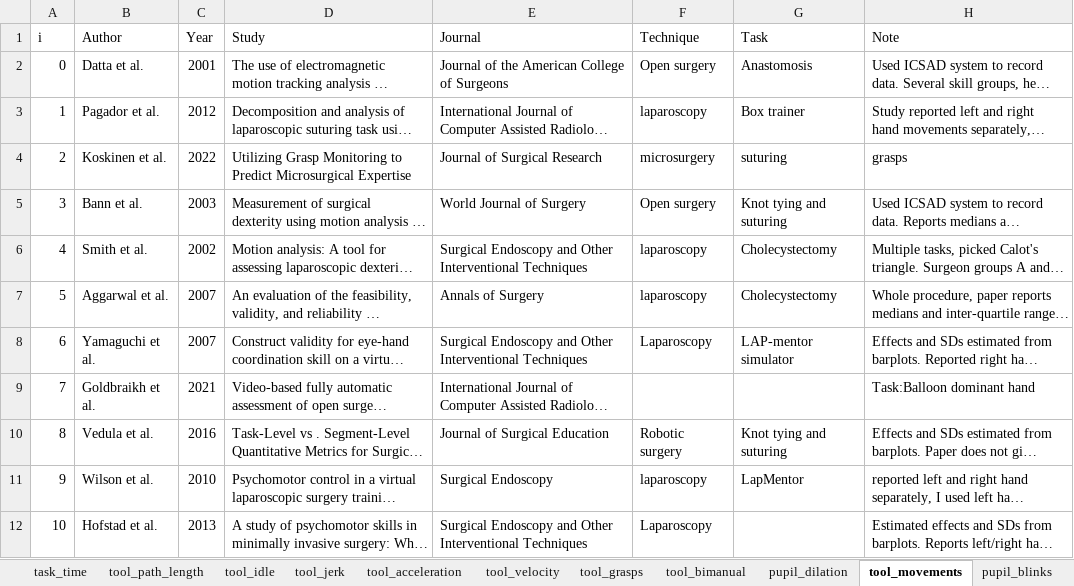
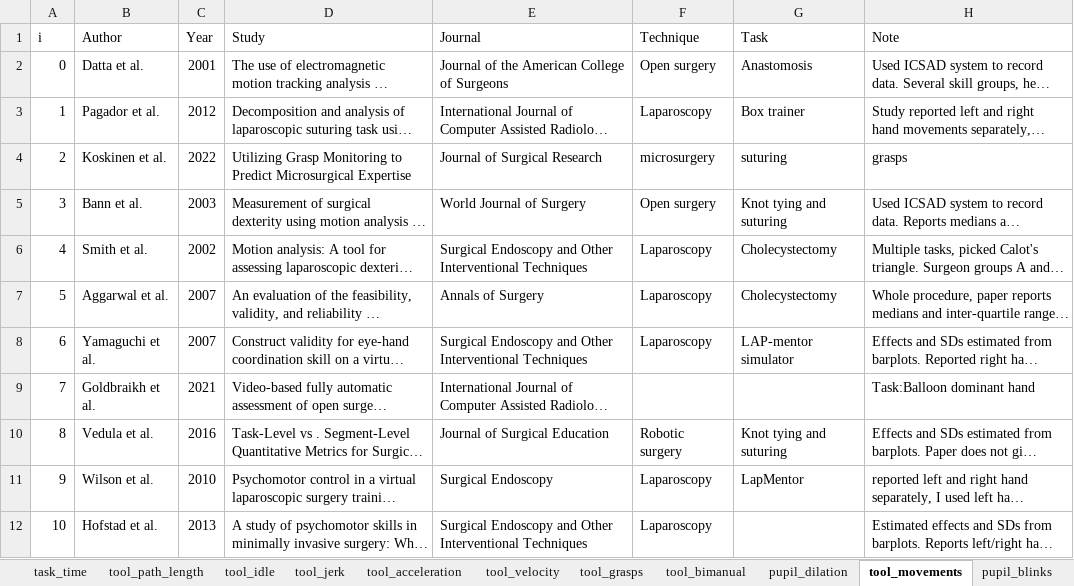
Before and after one commit to jpkos/surg-meta, an Excel workbook: data/surgical_metrics.xlsx, sheet tool_movements, drawn as a sheet; only a part is shown; long unchanged cells end in …; values as stored, in another font and other column widths than the file's, no borders; the diff names each change by its address in the sheet, - before the commit and + after, or states it on an @@ line.

```diff
--- a/data/surgical_metrics.xlsx (sheet tool_movements)
+++ b/data/surgical_metrics.xlsx (sheet tool_movements)
-F3 (Technique): laparoscopy
+F3 (Technique): Laparoscopy
-F6:F7 (Technique): laparoscopy
+F6:F7 (Technique): Laparoscopy
-F11 (Technique): laparoscopy
+F11 (Technique): Laparoscopy
```
Also changed, not shown: sheet task_time, sheet tool_path_length, sheet tool_bimanual, sheet tool_velocity, 3 other files.
